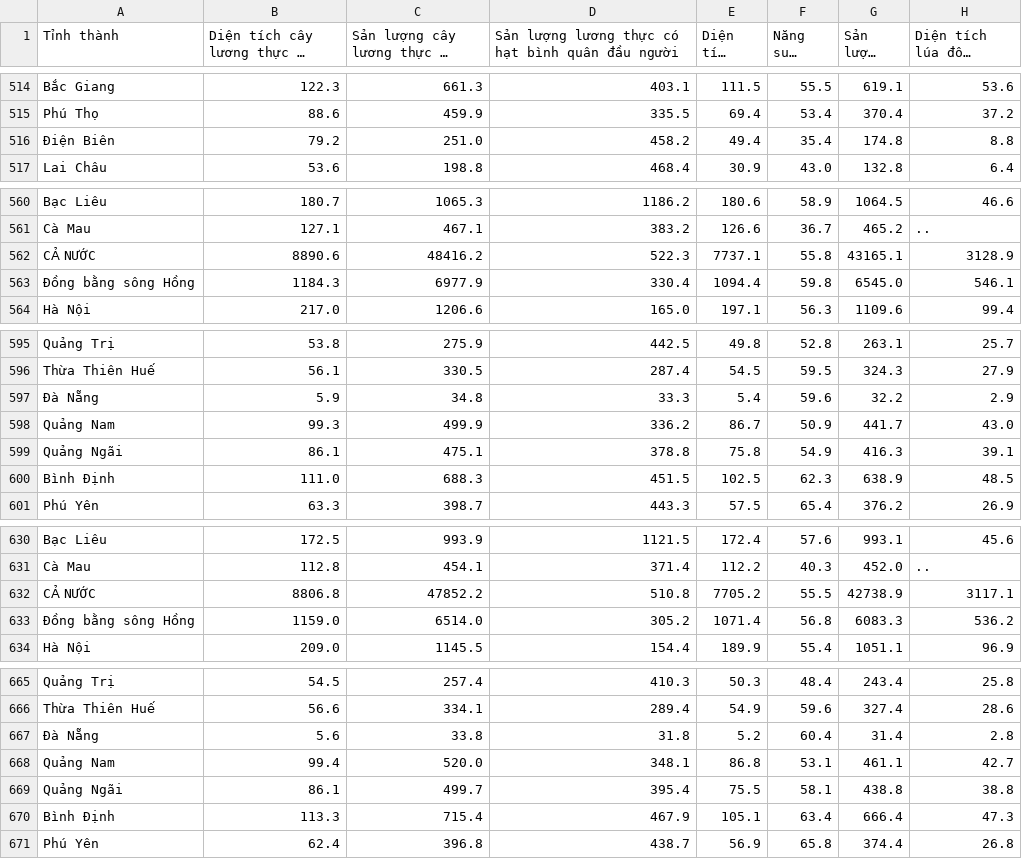
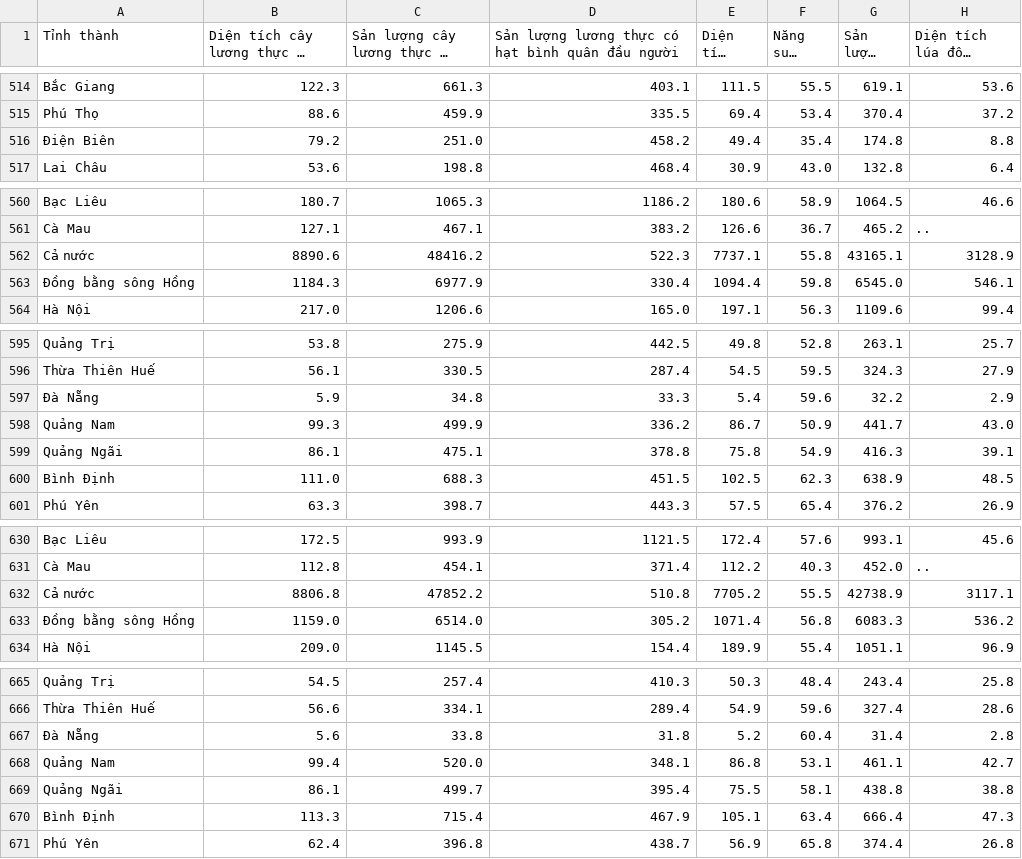
Before and after one commit to khiemdzvl/DataVS_final_lab, a CSV file: preprocessing data/preprocessed_data.csv, drawn as a sheet; only a part is shown, gaps mark what is left out; long unchanged cells end in …; the diff covers the shown part only; the diff names each change by its address in the sheet, - before the commit and + after, or states it on an @@ line.

```diff
--- a/preprocessing data/preprocessed_data.csv
+++ b/preprocessing data/preprocessed_data.csv
-A516 (Tỉnh thành): Ðiện Biên
+A516 (Tỉnh thành): Điện Biên
-A562 (Tỉnh thành): CẢ NƯỚC
+A562 (Tỉnh thành): Cả nước
-A563 (Tỉnh thành): Ðồng bằng sông Hồng
+A563 (Tỉnh thành): Đồng bằng sông Hồng
-A597 (Tỉnh thành): Ðà Nẵng
+A597 (Tỉnh thành): Đà Nẵng
-A600 (Tỉnh thành): Bình Ðịnh
+A600 (Tỉnh thành): Bình Định
-A632 (Tỉnh thành): CẢ NƯỚC
+A632 (Tỉnh thành): Cả nước
-A633 (Tỉnh thành): Ðồng bằng sông Hồng
+A633 (Tỉnh thành): Đồng bằng sông Hồng
-A667 (Tỉnh thành): Ðà Nẵng
+A667 (Tỉnh thành): Đà Nẵng
-A670 (Tỉnh thành): Bình Ðịnh
+A670 (Tỉnh thành): Bình Định
```
Also changed, not shown: 30 edited cells elsewhere in this file, 1 other file.
